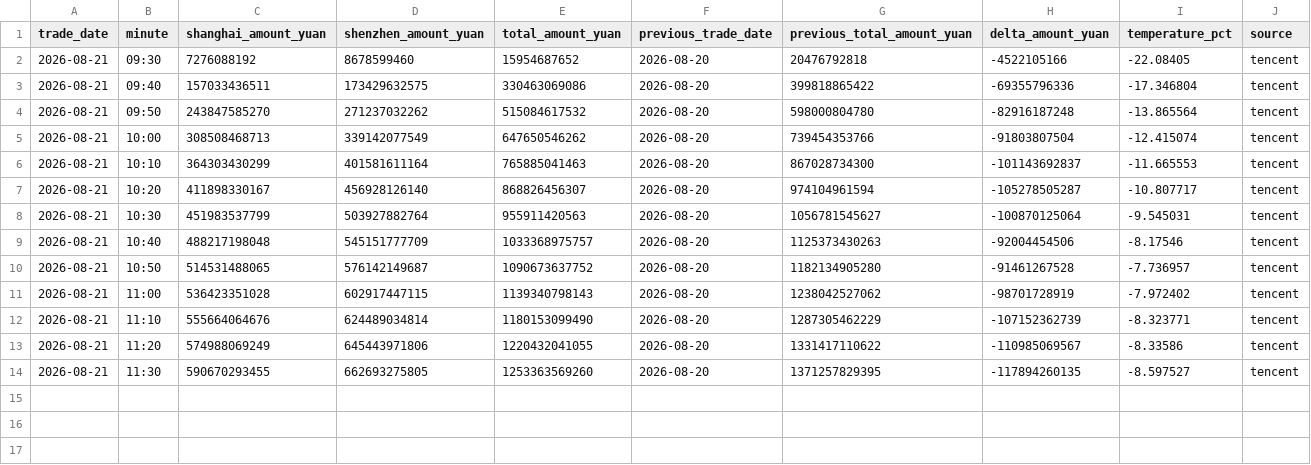
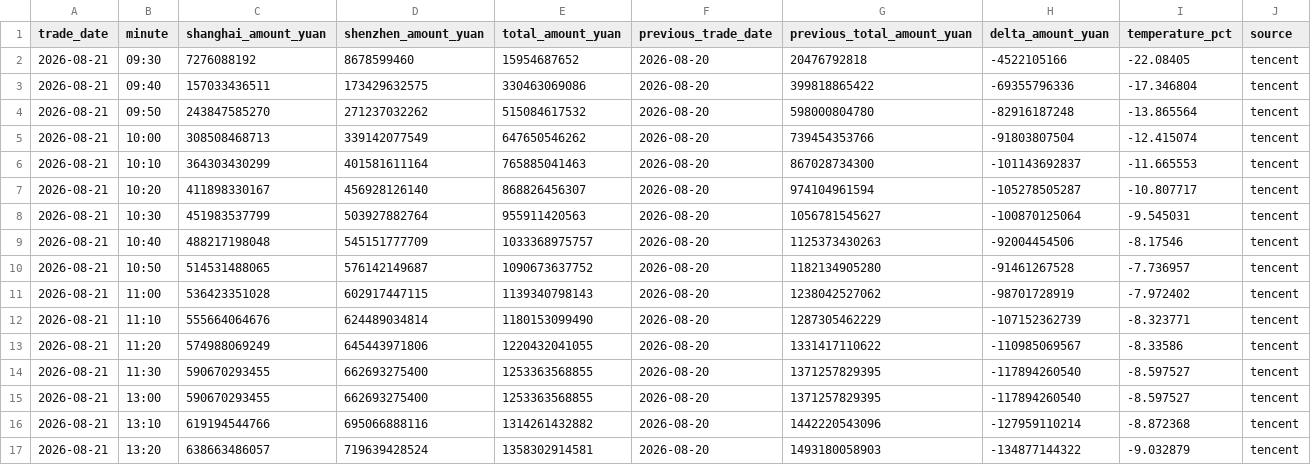
Before and after one commit to huyuyua/myfirstproject, a CSV file: docs/history/2026/2026-08-21.csv, drawn as a sheet; only a part is shown; rows hold the shown columns only; the diff names each change by its address in the sheet, - before the commit and + after, or states it on an @@ line.

```diff
--- a/docs/history/2026/2026-08-21.csv
+++ b/docs/history/2026/2026-08-21.csv
-D14 (shenzhen_amount_yuan): 662693275805
+D14 (shenzhen_amount_yuan): 662693275400
-E14 (total_amount_yuan): 1253363569260
+E14 (total_amount_yuan): 1253363568855
-H14 (delta_amount_yuan): -117894260135
+H14 (delta_amount_yuan): -117894260540
+row 15: 2026-08-21 | 13:00 | 590670293455 | 662693275400 | 1253363568855 | 2026-08-20 | 1371257829395 | -117894260540 | -8.597527 | tencent
+row 16: 2026-08-21 | 13:10 | 619194544766 | 695066888116 | 1314261432882 | 2026-08-20 | 1442220543096 | -127959110214 | -8.872368 | tencent
+row 17: 2026-08-21 | 13:20 | 638663486057 | 719639428524 | 1358302914581 | 2026-08-20 | 1493180058903 | -134877144322 | -9.032879 | tencent
```
Also changed, not shown: 4 other files.
